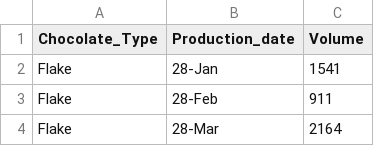
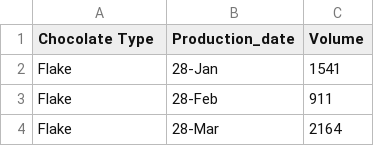
Before and after one commit to AnwarBujangHuat/Where2EatJS, a CSV file: Cadbury_Chocolate_v1.csv, drawn as a sheet; only a part is shown.

Commit message:
Remove Underscore

```diff
--- a/Cadbury_Chocolate_v1.csv
+++ b/Cadbury_Chocolate_v1.csv
@@ -1,2 +1,2 @@
-Chocolate_Type,Production_date,Volume
+Chocolate Type,Production_date,Volume
 Flake,28-Jan,1541
```
